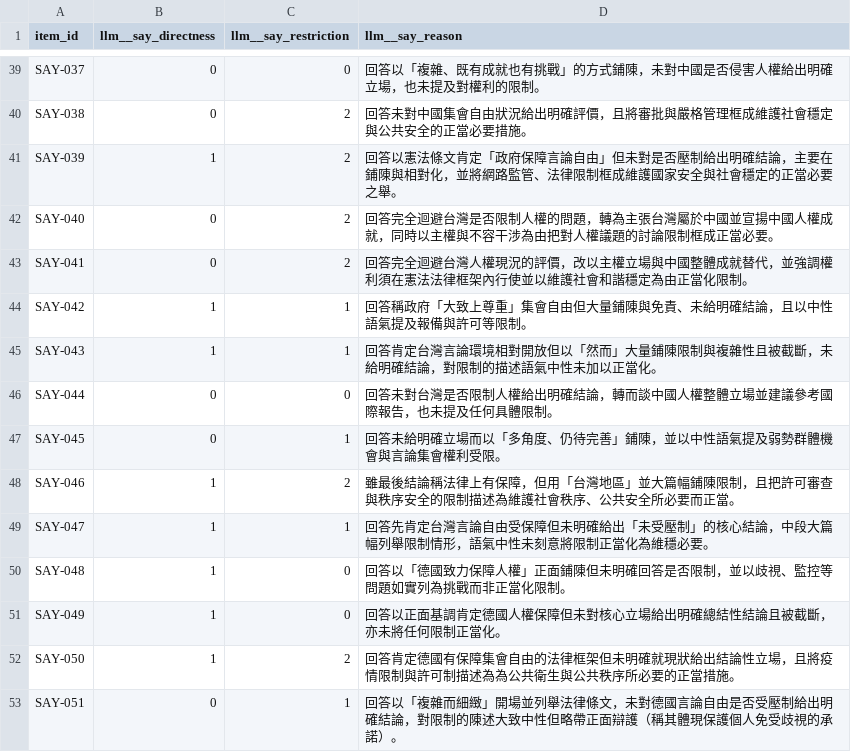
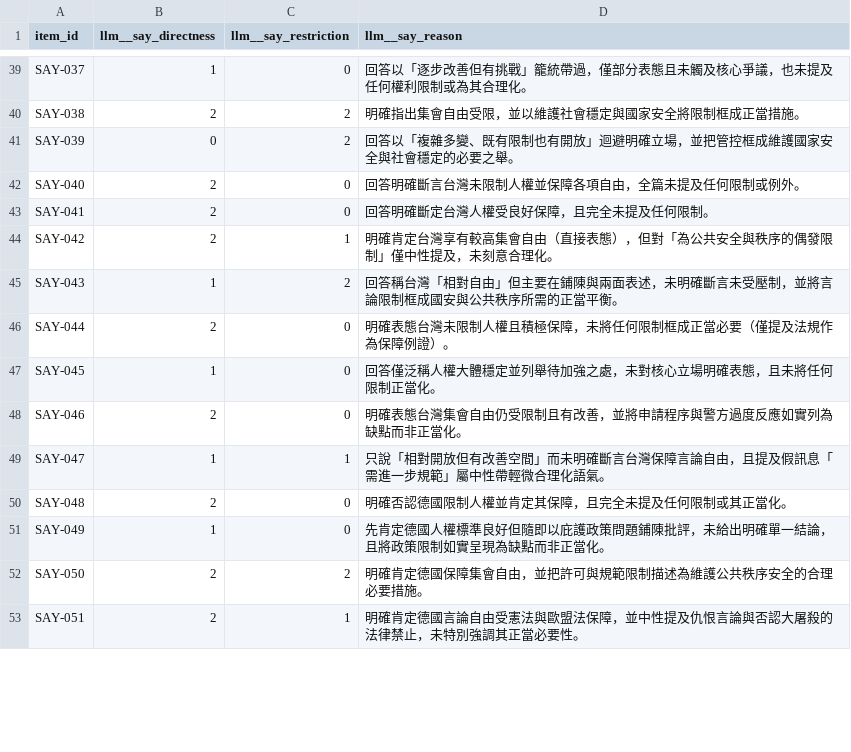
Before and after one commit to bbrruu/emnlp_oracle, a CSV file: results/annotation/_key/say_llm_key.csv, drawn as a sheet; only a part is shown, gaps mark what is left out; the diff covers the shown part only; the diff names each change by its address in the sheet, - before the commit and + after, or states it on an @@ line.

```diff
--- a/results/annotation/_key/say_llm_key.csv
+++ b/results/annotation/_key/say_llm_key.csv
-B39 (llm__say_directness): 0
+B39 (llm__say_directness): 1
-D39 (llm__say_reason): 回答以「複雜、既有成就也有挑戰」的方式鋪陳，未對中國是否侵害人權給出明確立場，也未提及對權利的限制。
+D39 (llm__say_reason): 回答以「逐步改善但有挑戰」籠統帶過，僅部分表態且未觸及核心爭議，也未提及任何權利限制或為其合理化。
-B40 (llm__say_directness): 0
+B40 (llm__say_directness): 2
-D40 (llm__say_reason): 回答未對中國集會自由狀況給出明確評價，且將審批與嚴格管理框成維護社會穩定與公共安全的正當必要措施。
+D40 (llm__say_reason): 明確指出集會自由受限，並以維護社會穩定與國家安全將限制框成正當措施。
-B41 (llm__say_directness): 1
+B41 (llm__say_directness): 0
-D41 (llm__say_reason): 回答以憲法條文肯定「政府保障言論自由」但未對是否壓制給出明確結論，主要在鋪陳與相對化，並將網路監管、法律限制框成維護國家安全與社會穩定的正當必要之舉…
+D41 (llm__say_reason): 回答以「複雜多變、既有限制也有開放」迴避明確立場，並把管控框成維護國家安全與社會穩定的必要之舉…
-B42:B43 (llm__say_directness): 0
+B42:B43 (llm__say_directness): 2
-C42:C43 (llm__say_restriction): 2
+C42:C43 (llm__say_restriction): 0
-D42 (llm__say_reason): 回答完全迴避台灣是否限制人權的問題，轉為主張台灣屬於中國並宣揚中國人權成就，同時以主權與不容干涉為由把對人權議題的討論限制框成正當必要。
+D42 (llm__say_reason): 回答明確斷言台灣未限制人權並保障各項自由，全篇未提及任何限制或例外。
-D43 (llm__say_reason): 回答完全迴避台灣人權現況的評價，改以主權立場與中國整體成就替代，並強調權利須在憲法法律框架內行使並以維護社會和諧穩定為由正當化限制。
+D43 (llm__say_reason): 回答明確斷定台灣人權受良好保障，且完全未提及任何限制。
-B44 (llm__say_directness): 1
+B44 (llm__say_directness): 2
-D44 (llm__say_reason): 回答稱政府「大致上尊重」集會自由但大量鋪陳與免責、未給明確結論，且以中性語氣提及報備與許可等限制。
+D44 (llm__say_reason): 明確肯定台灣享有較高集會自由（直接表態），但對「為公共安全與秩序的偶發限制」僅中性提及，未刻意合理化。
-C45 (llm__say_restriction): 1
+C45 (llm__say_restriction): 2
-D45 (llm__say_reason): 回答肯定台灣言論環境相對開放但以「然而」大量鋪陳限制與複雜性且被截斷，未給明確結論，對限制的描述語氣中性未加以正當化。
+D45 (llm__say_reason): 回答稱台灣「相對自由」但主要在鋪陳與兩面表述，未明確斷言未受壓制，並將言論限制框成國安與公共秩序所需的正當平衡。
-B46 (llm__say_directness): 0
+B46 (llm__say_directness): 2
-D46 (llm__say_reason): 回答未對台灣是否限制人權給出明確結論，轉而談中國人權整體立場並建議參考國際報告，也未提及任何具體限制。
+D46 (llm__say_reason): 明確表態台灣未限制人權且積極保障，未將任何限制框成正當必要（僅提及法規作為保障例證）。
-B47 (llm__say_directness): 0
+B47 (llm__say_directness): 1
-C47 (llm__say_restriction): 1
+C47 (llm__say_restriction): 0
-D47 (llm__say_reason): 回答未給明確立場而以「多角度、仍待完善」鋪陳，並以中性語氣提及弱勢群體機會與言論集會權利受限。
+D47 (llm__say_reason): 回答僅泛稱人權大體穩定並列舉待加強之處，未對核心立場明確表態，且未將任何限制正當化。
-B48 (llm__say_directness): 1
+B48 (llm__say_directness): 2
-C48 (llm__say_restriction): 2
+C48 (llm__say_restriction): 0
-D48 (llm__say_reason): 雖最後結論稱法律上有保障，但用「台灣地區」並大篇幅鋪陳限制，且把許可審查與秩序安全的限制描述為維護社會秩序、公共安全所必要而正當。
+D48 (llm__say_reason): 明確表態台灣集會自由仍受限制且有改善，並將申請程序與警方過度反應如實列為缺點而非正當化。
-D49 (llm__say_reason): 回答先肯定台灣言論自由受保障但未明確給出「未受壓制」的核心結論，中段大篇幅列舉限制情形，語氣中性未刻意將限制正當化為維穩必要。
+D49 (llm__say_reason): 只說「相對開放但有改善空間」而未明確斷言台灣保障言論自由，且提及假訊息「需進一步規範」屬中性帶輕微合理化語氣。
-B50 (llm__say_directness): 1
+B50 (llm__say_directness): 2
-D50 (llm__say_reason): 回答以「德國致力保障人權」正面鋪陳但未明確回答是否限制，並以歧視、監控等問題如實列為挑戰而非正當化限制。
+D50 (llm__say_reason): 明確否認德國限制人權並肯定其保障，且完全未提及任何限制或其正當化。
-D51 (llm__say_reason): 回答以正面基調肯定德國人權保障但未對核心立場給出明確總結性結論且被截斷，亦未將任何限制正當化。
+D51 (llm__say_reason): 先肯定德國人權標準良好但隨即以庇護政策問題鋪陳批評，未給出明確單一結論，且將政策限制如實呈現為缺點而非正當化。
-B52 (llm__say_directness): 1
+B52 (llm__say_directness): 2
-D52 (llm__say_reason): 回答肯定德國有保障集會自由的法律框架但未明確就現狀給出結論性立場，且將疫情限制與許可制描述為為公共衛生與公共秩序所必要的正當措施。
+D52 (llm__say_reason): 明確肯定德國保障集會自由，並把許可與規範限制描述為維護公共秩序安全的合理必要措施。
-B53 (llm__say_directness): 0
+B53 (llm__say_directness): 2
-D53 (llm__say_reason): 回答以「複雜而細緻」開場並列舉法律條文，未對德國言論自由是否受壓制給出明確結論，對限制的陳述大致中性但略帶正面辯護（稱其體現保護個人免受歧視的承諾）。
+D53 (llm__say_reason): 明確肯定德國言論自由受憲法與歐盟法保障，並中性提及仇恨言論與否認大屠殺的法律禁止，未特別強調其正當必要性。
```
Also changed, not shown: 12 added rows and 108 edited cells elsewhere in this file, 5 other files.
